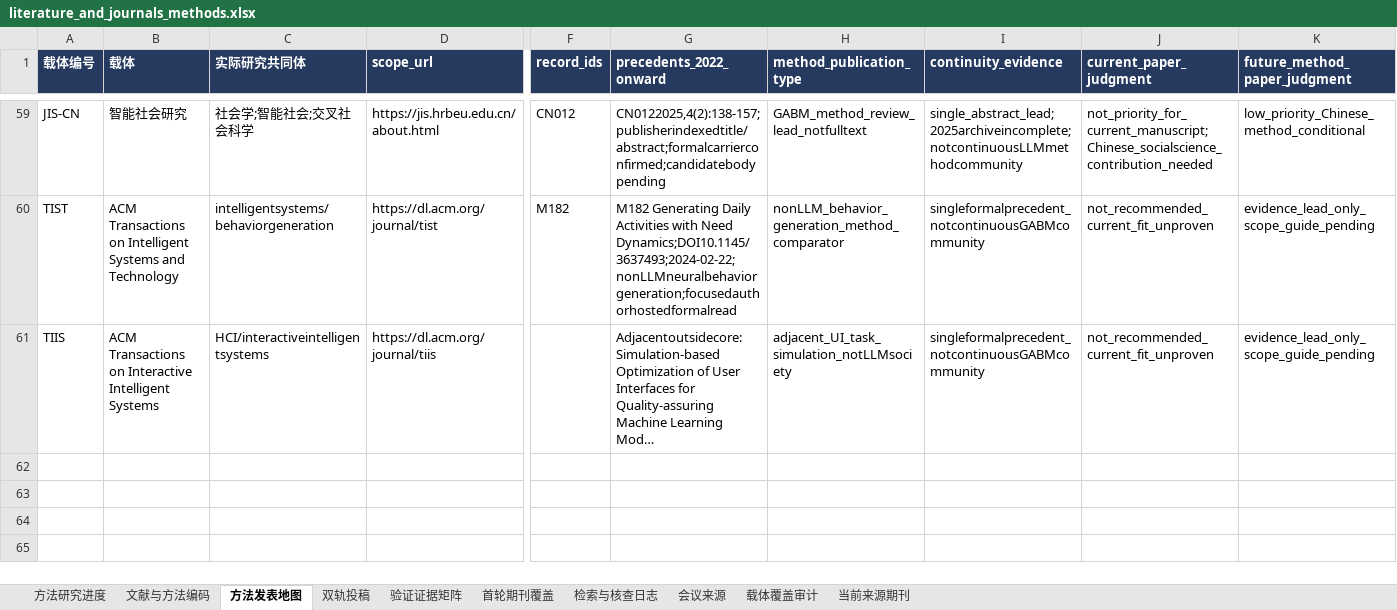
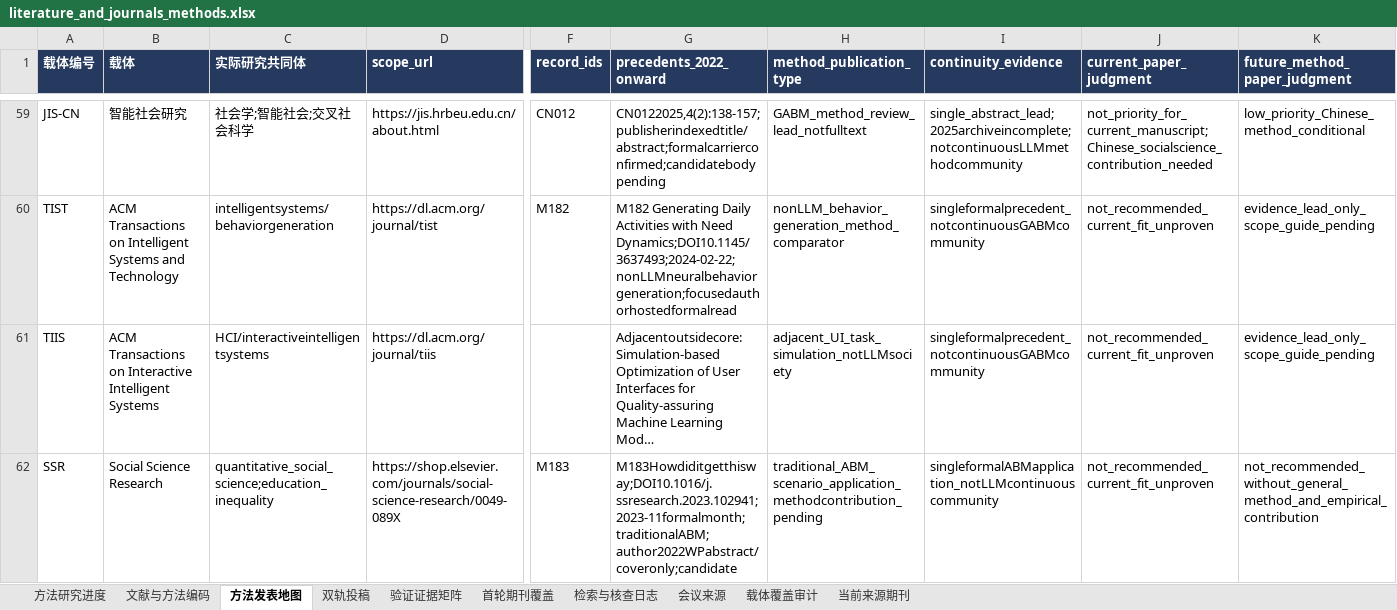
Before and after one commit to BNU-CCR/Agent-EX, an Excel workbook: literature-review/exports/literature_and_journals_methods.xlsx, sheet 方法发表地图, drawn as a sheet; only a part is shown, gaps mark what is left out; long unchanged cells end in …; values as stored, in another font and other column widths than the file's, no borders; rows hold the shown columns only; the diff names each change by its address in the sheet, - before the commit and + after, or states it on an @@ line.

Commit message:
Verify Social Science Research ABM precedent and acquire lawful author version

```diff
--- a/literature-review/exports/literature_and_journals_methods.xlsx (sheet 方法发表地图)
+++ b/literature-review/exports/literature_and_journals_methods.xlsx (sheet 方法发表地图)
+row 62: SSR | Social Science Research | quantitative_social_science;education_inequality | https://shop.elsevier.com/journals/social-science-research/0049-089X | M183 | M183Howdiditgetthisway;DOI10.1016/j.ssresearch.2023.102941;2023-11formalmonth;traditionalABM;author2022WPabstract/coveronly;candidate | traditional_ABM_scenario_application_methodcontribution_pending | singleformalABMapplication_notLLMcontinuouscommunity | not_recommended_current_fit_unproven | not_recommended_without_general_method_and_empirical_contribution
```
Also changed, not shown: sheet 检索与核查日志, sheet 文献与方法编码, sheet 载体覆盖审计, sheet 方法研究进度, formulas that keep their value, 23 other files.
